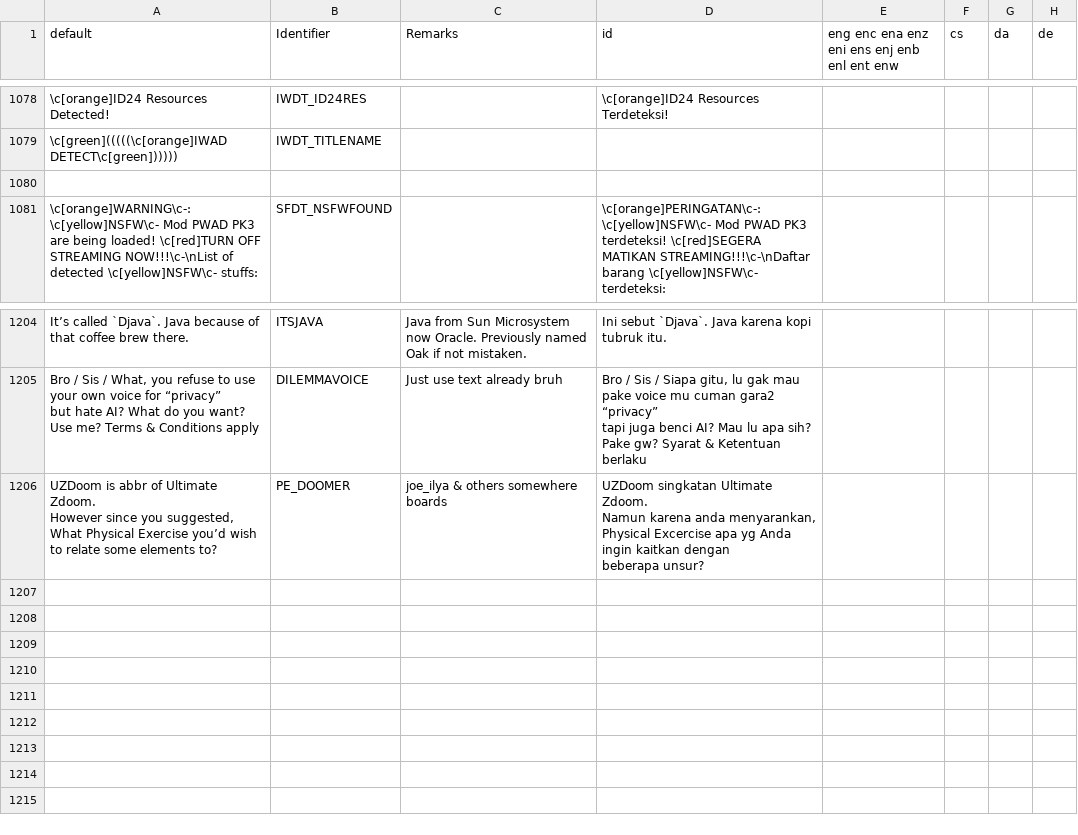
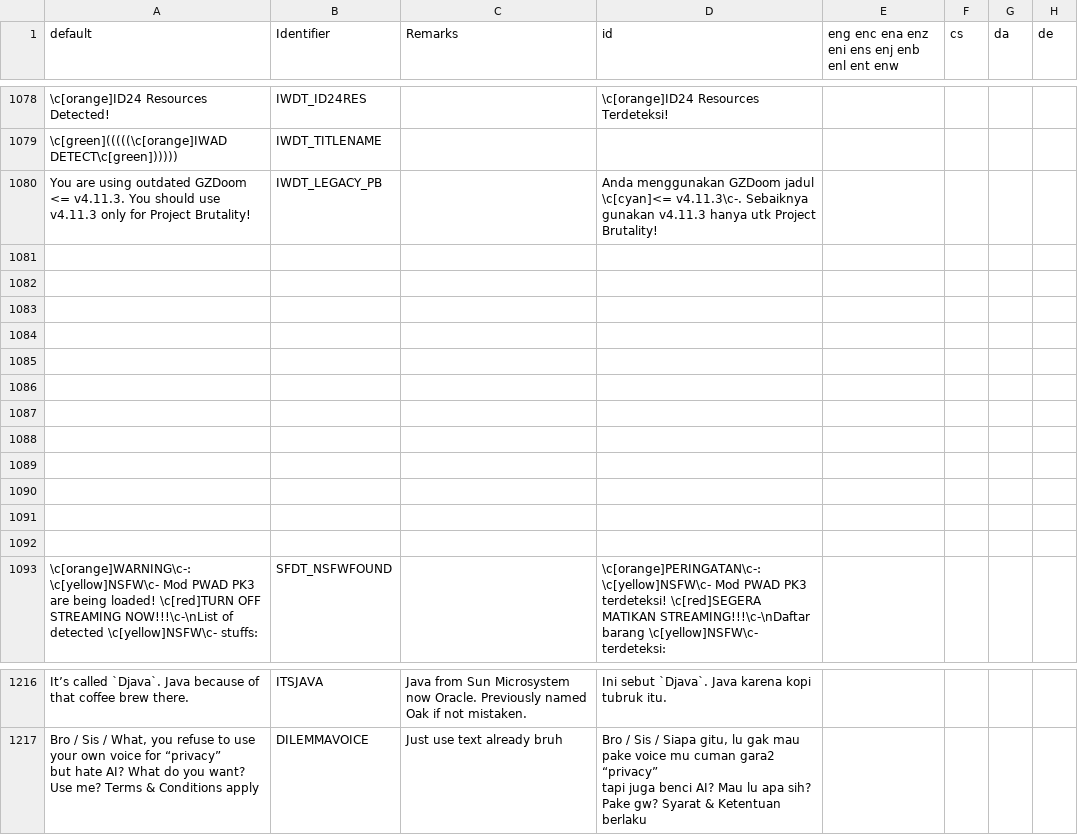
Before and after one commit to Perkedel/Lah-Mboh, a CSV file: LANGUAGE.csv, drawn as a sheet; only a part is shown, gaps mark what is left out; removed rows and columns are numbered as before the commit, all else as after; ↵ is a line break in a cell; the diff names each change by its address in the sheet, - before the commit and + after, or states it on an @@ line.

```diff
--- a/LANGUAGE.csv
+++ b/LANGUAGE.csv
+row 1080: You are using outdated GZDoom <= v4.11.3. You should use v4.11.3 only for Project Brutality! | IWDT_LEGACY_PB |  | Anda menggunakan GZDoom jadul \c[cyan]<= v4.11.3\c-. Sebaiknya gunakan v4.11.3 hanya utk Project Brutality!
+row 1081: (empty)
+row 1082: (empty)
+row 1083: (empty)
+row 1084: (empty)
+row 1085: (empty)
+row 1086: (empty)
+row 1087: (empty)
+row 1088: (empty)
+row 1089: (empty)
+row 1090: (empty)
+row 1091: (empty)
-row 1206: UZDoom is abbr of Ultimate Zdoom. ↵ However since you suggested, ↵ What Physical Exercise you’d wish ↵ to relate some elements to? | PE_DOOMER | joe_ilya & others somewhere boards | UZDoom singkatan Ultimate Zdoom. ↵ Namun karena anda menyarankan, ↵ Physical Excercise apa yg Anda ↵ ingin kaitkan dengan ↵ beberapa unsur?
```
Also changed, not shown: 3 other files.
